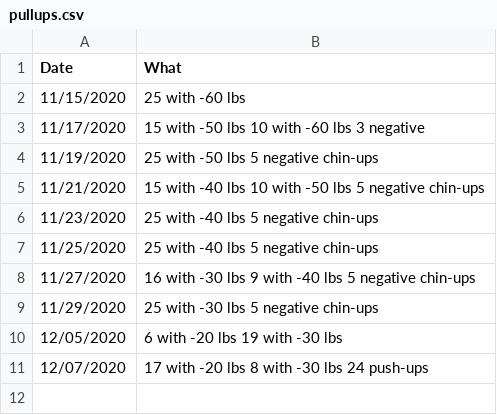
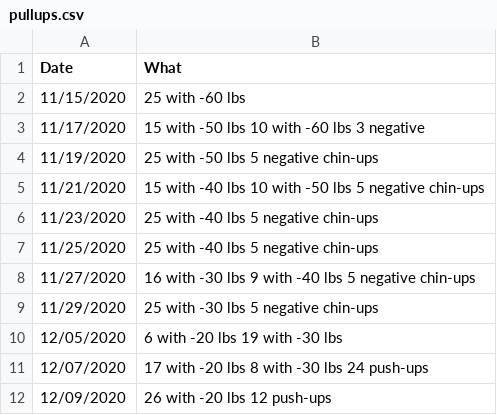
Before and after one commit to ilyaraz/me, a CSV file: exercise/pullups.csv, drawn as a sheet.

Commit message:
Update exercise

```diff
--- a/exercise/pullups.csv
+++ b/exercise/pullups.csv
@@ -11 +11,2 @@ Date,What
 12/07/2020,17 with -20 lbs 8 with -30 lbs 24 push-ups
+12/09/2020,26 with -20 lbs 12 push-ups
```
